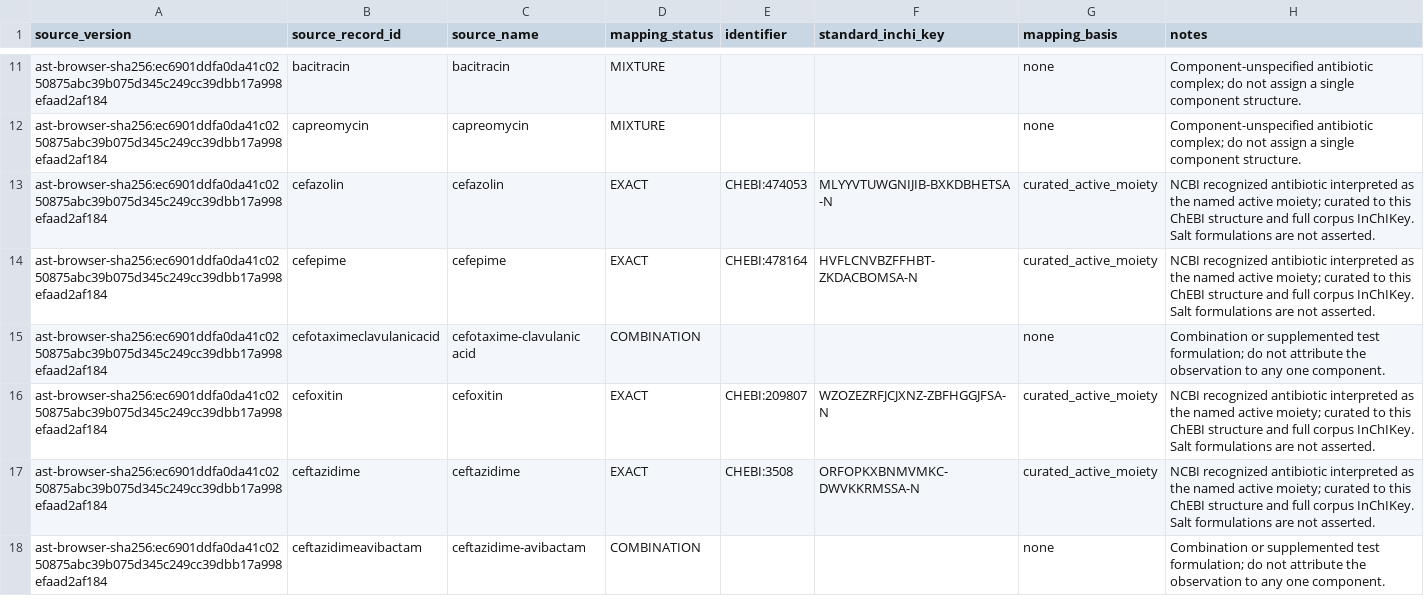
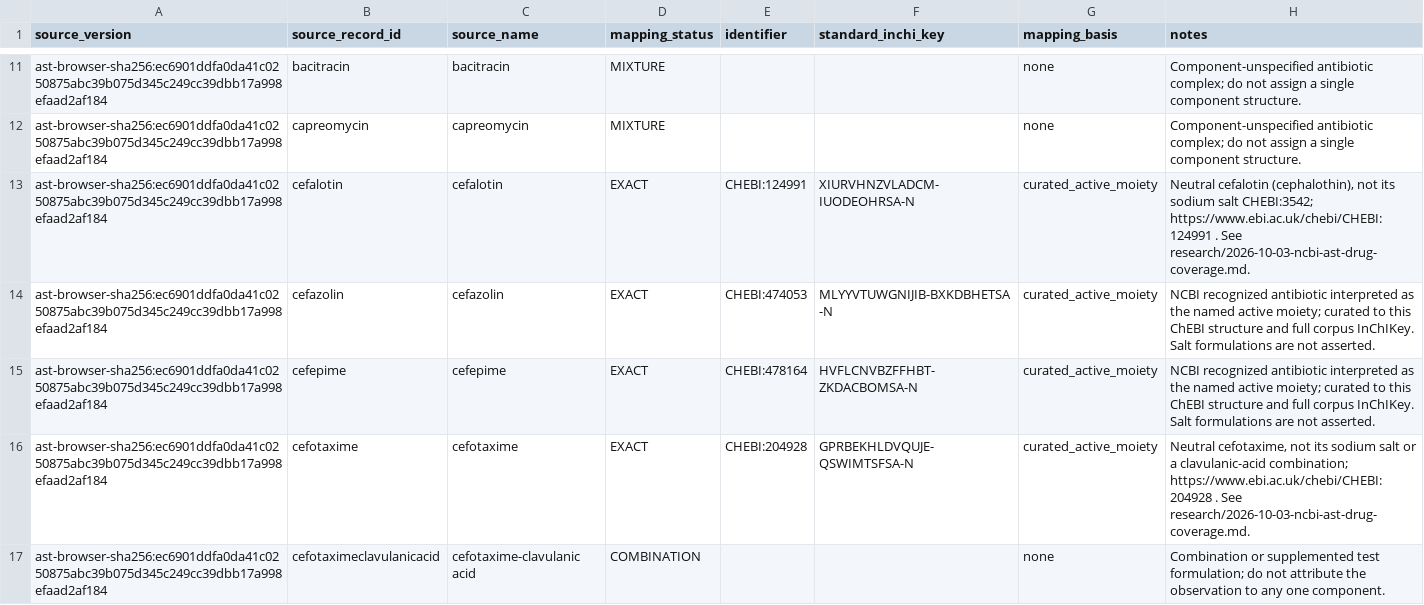
Before and after one commit to CultureBotAI/AntibioticMech, a TSV file: curation/ncbi_ast_drug_map.tsv, drawn as a sheet; only a part is shown, gaps mark what is left out; the shorter side is filled out with more unchanged rows; the diff covers the shown part only.

Commit message:
Expand NCBI AST exact drug identity coverage

```diff
--- a/curation/ncbi_ast_drug_map.tsv
+++ b/curation/ncbi_ast_drug_map.tsv
@@ -12,4 +12,6 @@ ast-browser-sha256:ec6901ddfa0da41c0250875abc39b075d345c249cc39dbb17a998efaad2af
 ast-browser-sha256:ec6901ddfa0da41c0250875abc39b075d345c249cc39dbb17a998efaad2af184	capreomycin	capreomycin	MIXTURE			none	Component-unspecified antibiotic complex; do not assign a single component structure.
+ast-browser-sha256:ec6901ddfa0da41c0250875abc39b075d345c249cc39dbb17a998efaad2af184	cefalotin	cefalotin	EXACT	CHEBI:124991	XIURVHNZVLADCM-IUODEOHRSA-N	curated_active_moiety	Neutral cefalotin (cephalothin), not its sodium salt CHEBI:3542; https://www.ebi.ac.uk/chebi/CHEBI:124991 . See research/2026-10-03-ncbi-ast-drug-coverage.md.
 ast-browser-sha256:ec6901ddfa0da41c0250875abc39b075d345c249cc39dbb17a998efaad2af184	cefazolin	cefazolin	EXACT	CHEBI:474053	MLYYVTUWGNIJIB-BXKDBHETSA-N	curated_active_moiety	NCBI recognized antibiotic interpreted as the named active moiety; curated to this ChEBI structure and full corpus InChIKey. Salt formulations are not asserted.
 ast-browser-sha256:ec6901ddfa0da41c0250875abc39b075d345c249cc39dbb17a998efaad2af184	cefepime	cefepime	EXACT	CHEBI:478164	HVFLCNVBZFFHBT-ZKDACBOMSA-N	curated_active_moiety	NCBI recognized antibiotic interpreted as the named active moiety; curated to this ChEBI structure and full corpus InChIKey. Salt formulations are not asserted.
+ast-browser-sha256:ec6901ddfa0da41c0250875abc39b075d345c249cc39dbb17a998efaad2af184	cefotaxime	cefotaxime	EXACT	CHEBI:204928	GPRBEKHLDVQUJE-QSWIMTSFSA-N	curated_active_moiety	Neutral cefotaxime, not its sodium salt or a clavulanic-acid combination; https://www.ebi.ac.uk/chebi/CHEBI:204928 . See research/2026-10-03-ncbi-ast-drug-coverage.md.
 ast-browser-sha256:ec6901ddfa0da41c0250875abc39b075d345c249cc39dbb17a998efaad2af184	cefotaximeclavulanicacid	cefotaxime-clavulanic acid	COMBINATION			none	Combination or supplemented test formulation; do not attribute the observation to any one component.
```
Also changed, not shown: 8 added rows elsewhere in this file, curation/source_queue.tsv, 2 other files.
